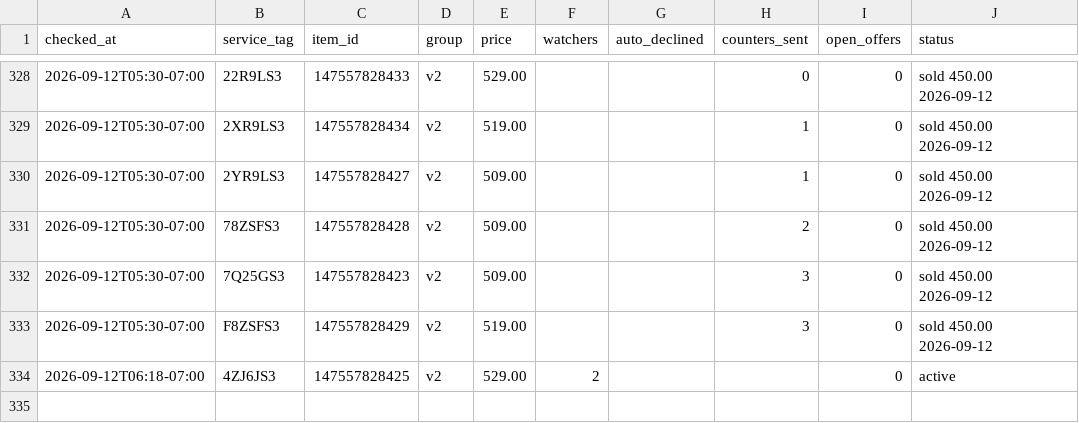
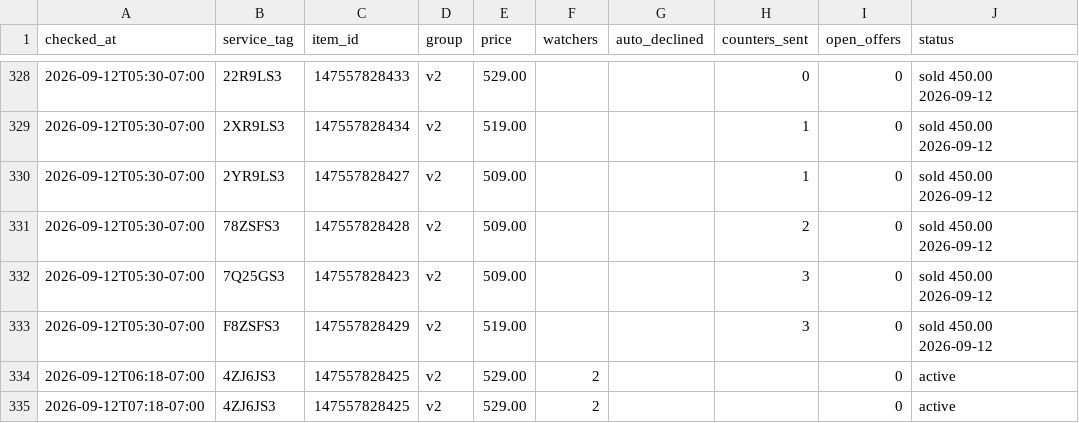
Before and after one commit to fsoriano-sauce/laptop-diagnostic-n-reset, a CSV file: auditor/anchor_test_log.csv, drawn as a sheet; only a part is shown, gaps mark what is left out; the diff names each change by its address in the sheet, - before the commit and + after, or states it on an @@ line.

Commit message:
Log the 7:18 AM PDT sweep for the last active listing
No orders, messages or offers changed; only 4ZJ6JS3 remains active.

```diff
--- a/auditor/anchor_test_log.csv
+++ b/auditor/anchor_test_log.csv
+row 335: 2026-09-12T07:18-07:00 | 4ZJ6JS3 | 147557828425 | v2 | 529.00 | 2 |  |  | 0 | active
```
